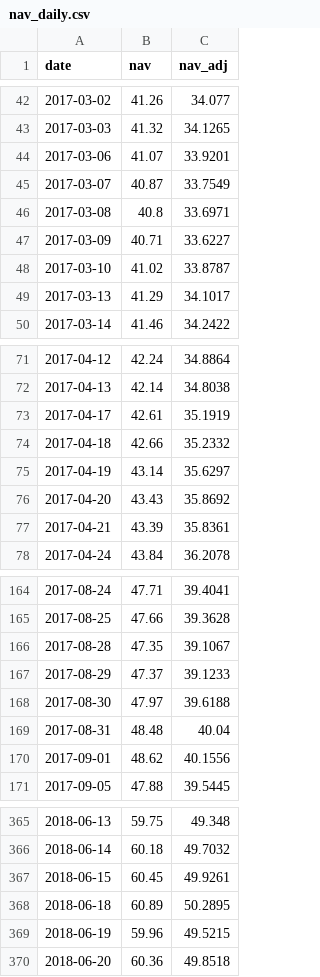
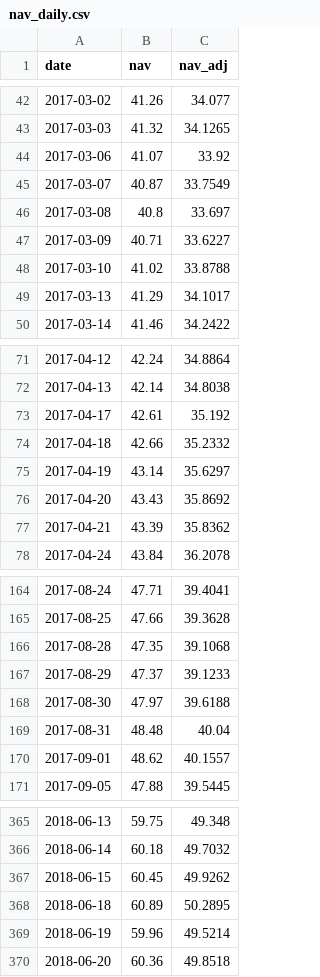
Before and after one commit to Hya-cinthus/special_situation, a CSV file: situations/spacex_baron/data/processed/nav_daily.csv, drawn as a sheet; only a part is shown, gaps mark what is left out; the diff covers the shown part only.

```diff
--- a/situations/spacex_baron/data/processed/nav_daily.csv
+++ b/situations/spacex_baron/data/processed/nav_daily.csv
@@ -43,7 +43,7 @@ date,nav,nav_adj
 2017-03-03,41.32,34.1265
-2017-03-06,41.07,33.9201
+2017-03-06,41.07,33.92
 2017-03-07,40.87,33.7549
-2017-03-08,40.8,33.6971
+2017-03-08,40.8,33.697
 2017-03-09,40.71,33.6227
-2017-03-10,41.02,33.8787
+2017-03-10,41.02,33.8788
 2017-03-13,41.29,34.1017
@@ -72,3 +72,3 @@ date,nav,nav_adj
 2017-04-13,42.14,34.8038
-2017-04-17,42.61,35.1919
+2017-04-17,42.61,35.192
 2017-04-18,42.66,35.2332
@@ -76,3 +76,3 @@ date,nav,nav_adj
 2017-04-20,43.43,35.8692
-2017-04-21,43.39,35.8361
+2017-04-21,43.39,35.8362
 2017-04-24,43.84,36.2078
@@ -165,3 +165,3 @@ date,nav,nav_adj
 2017-08-25,47.66,39.3628
-2017-08-28,47.35,39.1067
+2017-08-28,47.35,39.1068
 2017-08-29,47.37,39.1233
@@ -169,3 +169,3 @@ date,nav,nav_adj
 2017-08-31,48.48,40.04
-2017-09-01,48.62,40.1556
+2017-09-01,48.62,40.1557
 2017-09-05,47.88,39.5445
@@ -366,5 +366,5 @@ date,nav,nav_adj
 2018-06-14,60.18,49.7032
-2018-06-15,60.45,49.9261
+2018-06-15,60.45,49.9262
 2018-06-18,60.89,50.2895
-2018-06-19,59.96,49.5215
+2018-06-19,59.96,49.5214
 2018-06-20,60.36,49.8518
```
Also changed, not shown: 45 edited cells elsewhere in this file, 16 other files.
